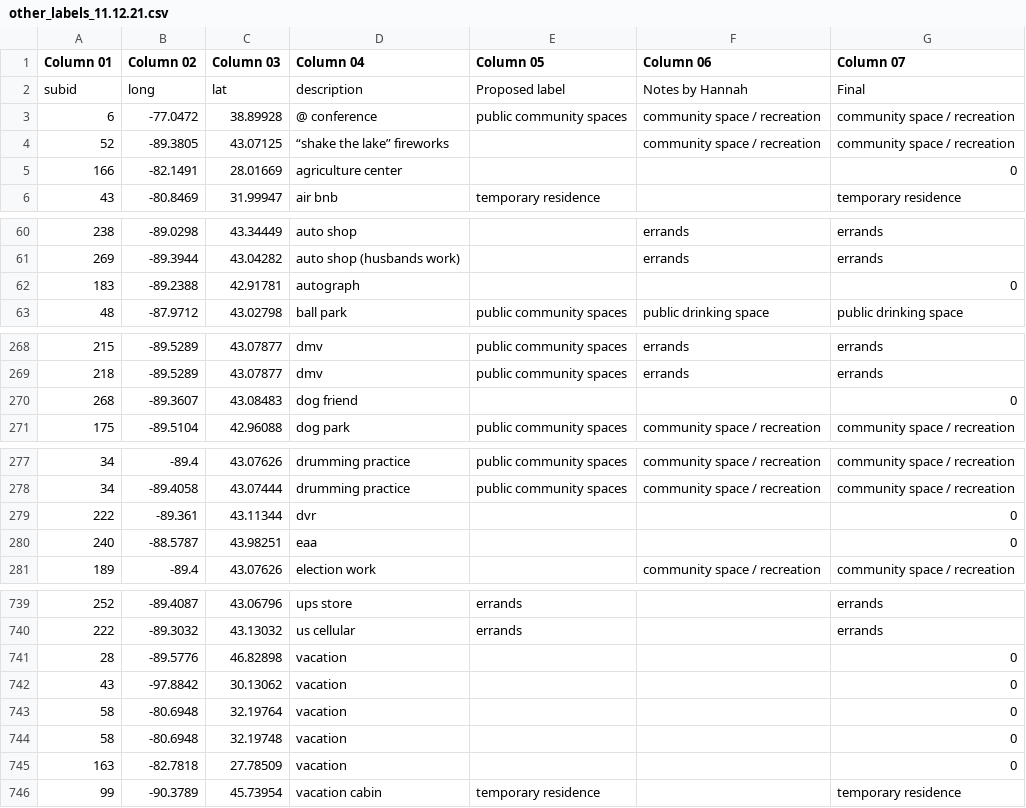
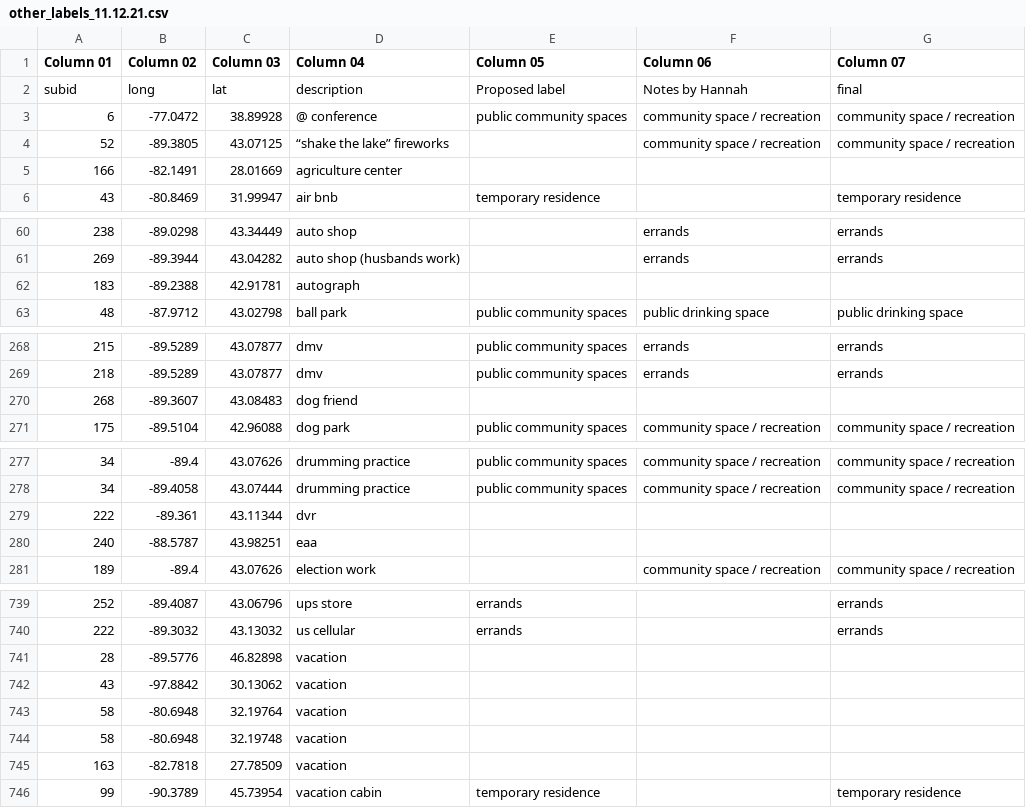
Before and after one commit to seschneck/risk_archive_2023_1121, a CSV file: context/other_labels_11.12.21.csv, drawn as a sheet; only a part is shown, gaps mark what is left out; the diff covers the shown part only.

Commit message:
finish other locations review and set up work school location review

```diff
--- a/context/other_labels_11.12.21.csv
+++ b/context/other_labels_11.12.21.csv
@@ -1,6 +1,6 @@
 Column 01,Column 02,Column 03,Column 04,Column 05,Column 06,Column 07
-subid,long,lat,description,Proposed label,Notes by Hannah,Final
+subid,long,lat,description,Proposed label,Notes by Hannah,final
 6,-77.0472,38.89928,@ conference,public community spaces,community space / recreation,community space / recreation
 52,-89.3805,43.07125,“shake the lake” fireworks,,community space / recreation,community space / recreation
-166,-82.1491,28.01669,agriculture center,,,0
+166,-82.1491,28.01669,agriculture center,,,
 43,-80.8469,31.99947,air bnb,temporary residence,,temporary residence
@@ -61,3 +61,3 @@ subid,long,lat,description,Proposed label,Notes by Hannah,Final
 269,-89.3944,43.04282,auto shop (husbands work),,errands,errands
-183,-89.2388,42.91781,autograph,,,0
+183,-89.2388,42.91781,autograph,,,
 48,-87.9712,43.02798,ball park,public community spaces,public drinking space,public drinking space
@@ -269,3 +269,3 @@ subid,long,lat,description,Proposed label,Notes by Hannah,Final
 218,-89.5289,43.07877,dmv,public community spaces,errands,errands
-268,-89.3607,43.08483,dog friend,,,0
+268,-89.3607,43.08483,dog friend,,,
 175,-89.5104,42.96088,dog park,public community spaces,community space / recreation,community space / recreation
@@ -278,4 +278,4 @@ subid,long,lat,description,Proposed label,Notes by Hannah,Final
 34,-89.4058,43.07444,drumming practice,public community spaces,community space / recreation,community space / recreation
-222,-89.361,43.11344,dvr,,,0
-240,-88.5787,43.98251,eaa,,,0
+222,-89.361,43.11344,dvr,,,
+240,-88.5787,43.98251,eaa,,,
 189,-89.4,43.07626,election work,,community space / recreation,community space / recreation
@@ -740,7 +740,7 @@ subid,long,lat,description,Proposed label,Notes by Hannah,Final
 222,-89.3032,43.13032,us cellular,errands,,errands
-28,-89.5776,46.82898,vacation,,,0
-43,-97.8842,30.13062,vacation,,,0
-58,-80.6948,32.19764,vacation,,,0
-58,-80.6948,32.19748,vacation,,,0
-163,-82.7818,27.78509,vacation,,,0
+28,-89.5776,46.82898,vacation,,,
+43,-97.8842,30.13062,vacation,,,
+58,-80.6948,32.19764,vacation,,,
+58,-80.6948,32.19748,vacation,,,
+163,-82.7818,27.78509,vacation,,,
 99,-90.3789,45.73954,vacation cabin,temporary residence,,temporary residence
```
Also changed, not shown: 7 edited cells elsewhere in this file, 1 other file.
